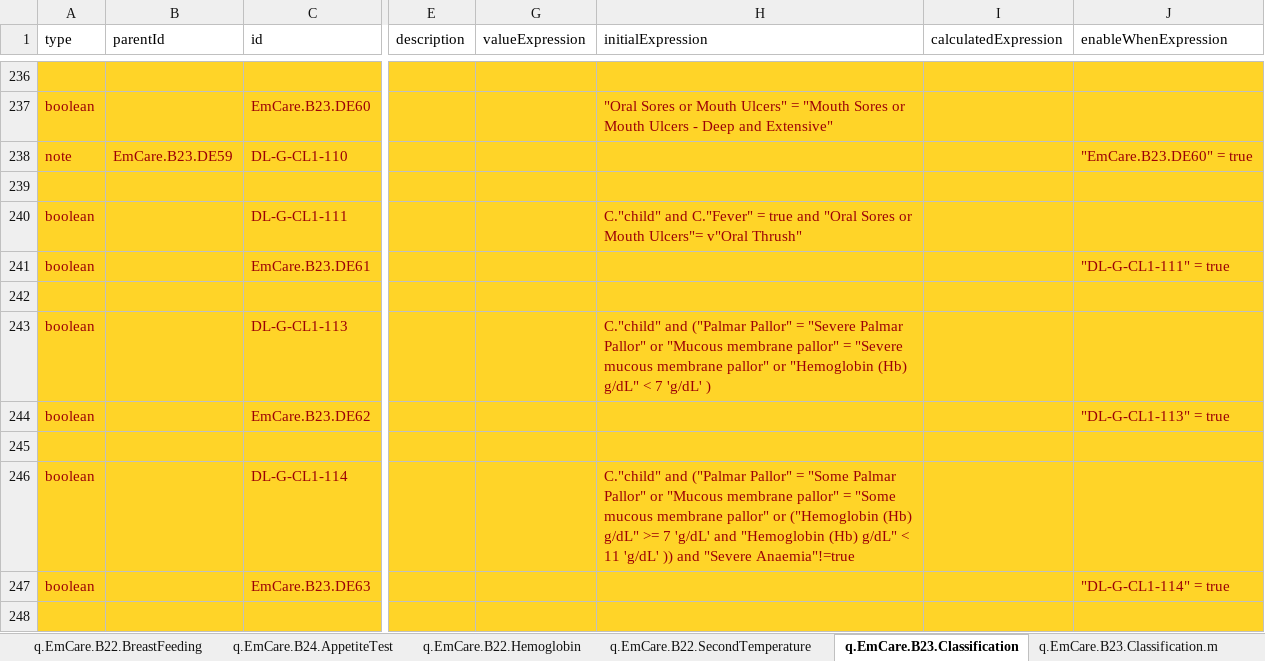
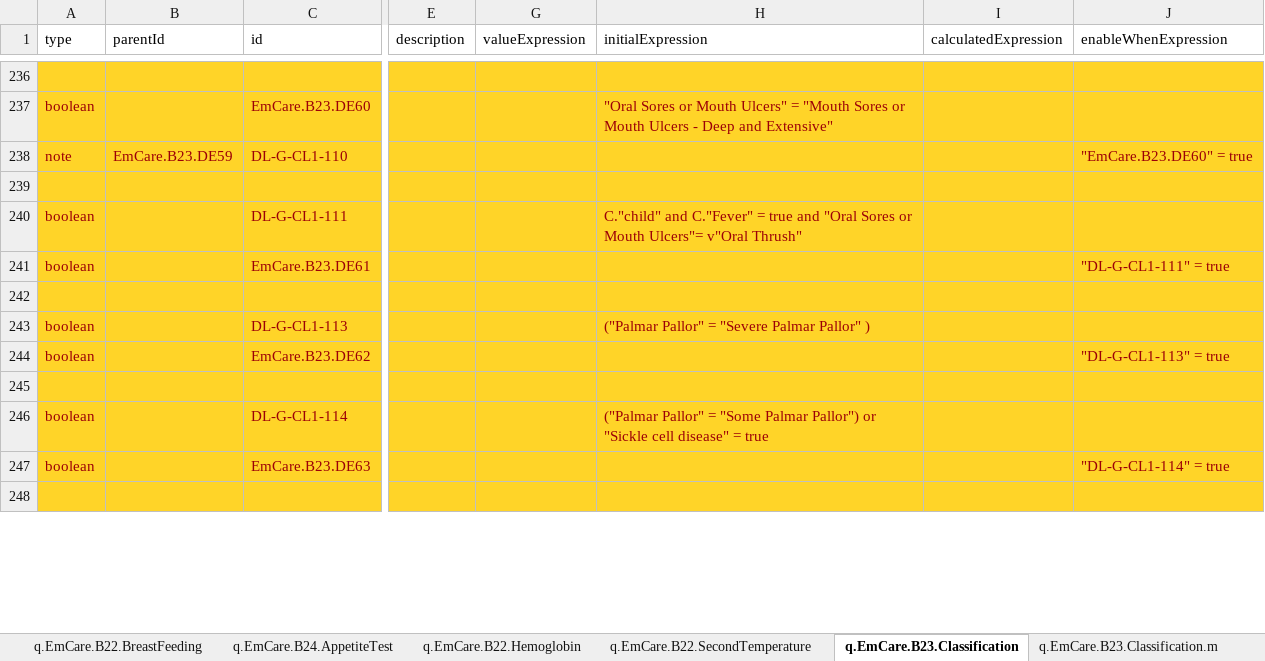
Before and after one commit to WorldHealthOrganization/smart-emcare-cmr, an Excel workbook: input/l2/xls_form_cameroon.xlsx, sheet q.EmCare.B23.Classification, drawn as a sheet; only a part is shown, gaps mark what is left out; values as stored, in another font and other column widths than the file's, no borders; the diff covers the shown part only; the diff names each change by its address in the sheet, - before the commit and + after, or states it on an @@ line.

```diff
--- a/input/l2/xls_form_cameroon.xlsx (sheet q.EmCare.B23.Classification)
+++ b/input/l2/xls_form_cameroon.xlsx (sheet q.EmCare.B23.Classification)
-H243 (initialExpression): C."child" and ("Palmar Pallor" = "Severe Palmar Pallor" or "Mucous membrane pallor" = "Severe mucous membrane pallor" or "Hemoglobin (Hb) g/dL" < 7 'g/dL' )
+H243 (initialExpression): ("Palmar Pallor" = "Severe Palmar Pallor" )
-H246 (initialExpression): C."child" and ("Palmar Pallor" = "Some Palmar Pallor" or "Mucous membrane pallor" = "Some mucous membrane pallor" or ("Hemoglobin (Hb) g/dL" >= 7 'g/dL' and "Hemoglobin (Hb) g/dL" < 11 'g/dL' )) and "Severe Anaemia"!=true
+H246 (initialExpression): ("Palmar Pallor" = "Some Palmar Pallor") or "Sickle cell disease" = true
```
Also changed, not shown: 14 edited cells elsewhere in this sheet, sheet q.EmCare.B10-14.Symptoms.2m.p, sheet valueSet, sheet q.EmCare.B22.RespiratoryRate, sheet q.EmCare.B22.AssessmentsTests, sheet q.EmCare.B18-21.Symptoms.2m.m, sheet q.EmCare.B10-16.Signs.2m.p, 5 more sheets.
